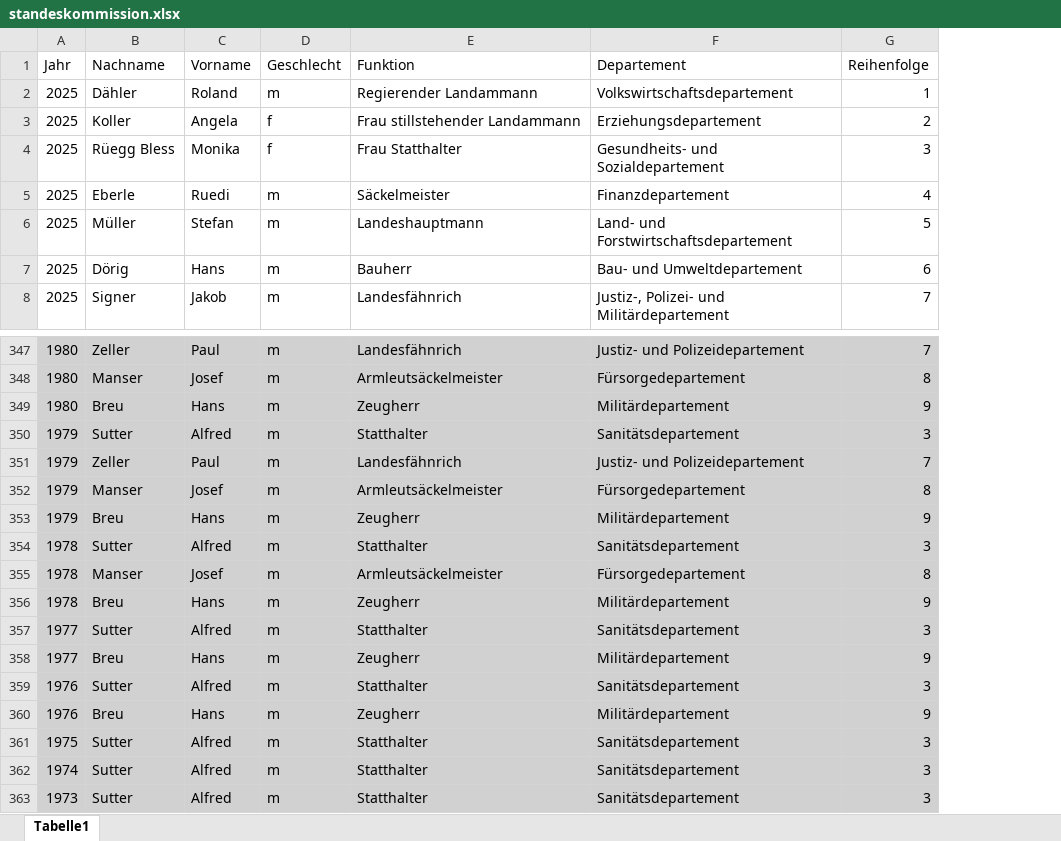
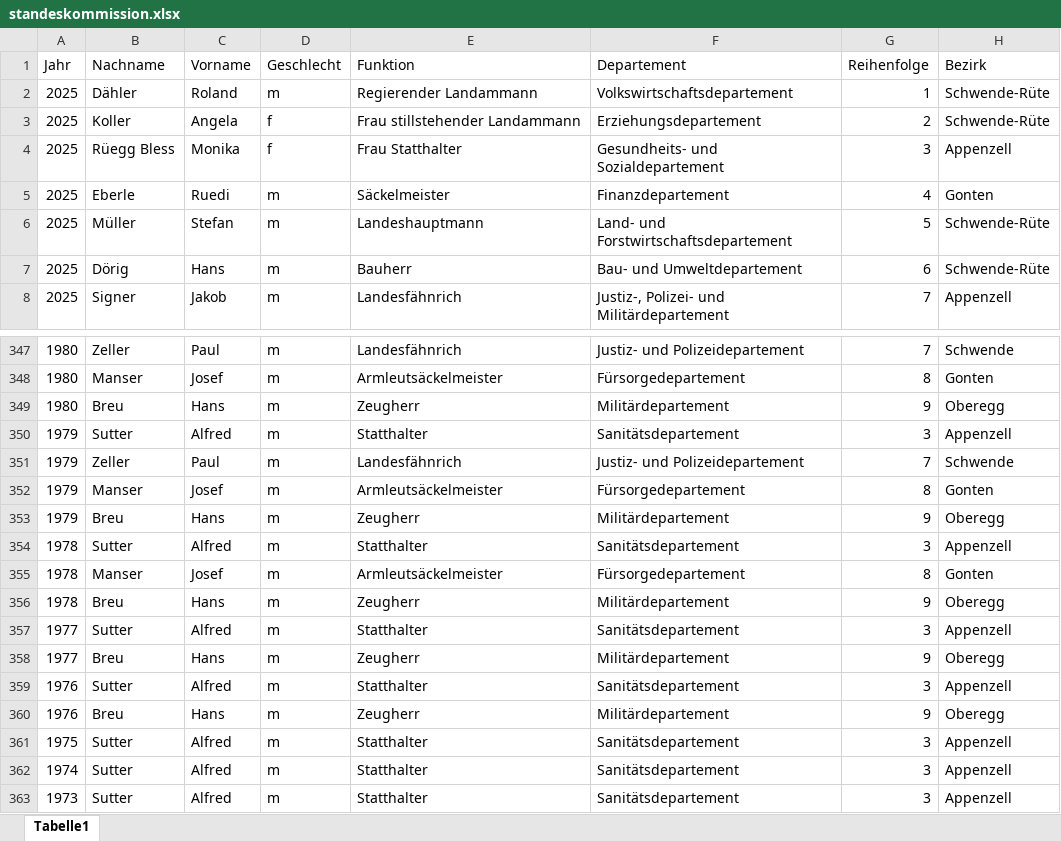
Before and after one commit to ursulinakoelbener/biigewis, an Excel workbook: docs/data/standeskommission.xlsx, sheet Tabelle1, drawn as a sheet; only a part is shown, gaps mark what is left out; values as stored, in another font and other column widths than the file's, no borders; the diff covers the shown part only; the diff names each change by its address in the sheet, - before the commit and + after, or states it on an @@ line.

Commit message:
Ergänzung mit Bezirken

```diff
--- a/docs/data/standeskommission.xlsx (sheet Tabelle1)
+++ b/docs/data/standeskommission.xlsx (sheet Tabelle1)
+column H (Bezirk), rows 2-8: Schwende-Rüte | Schwende-Rüte | Appenzell | Gonten | Schwende-Rüte | Schwende-Rüte | Appenzell; rows 347-363: Schwende | Gonten | Oberegg | Appenzell | Schwende | Gonten | Oberegg | Appenzell | Gonten | Oberegg | Appenzell | Oberegg | Appenzell | Oberegg | Appenzell | Appenzell | Appenzell
-A347:G363 fill: #D1D1D1
+A347:G363 fill: none
```
Also changed, not shown: cell formats elsewhere in this sheet.
